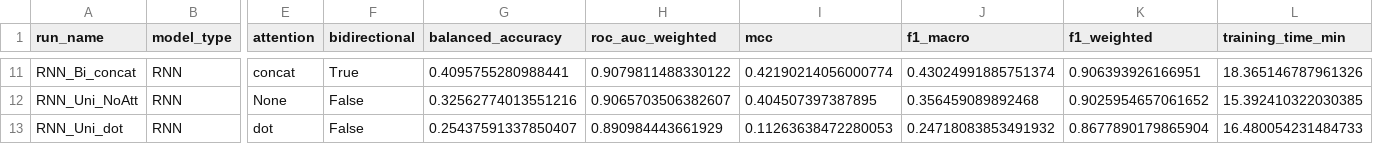
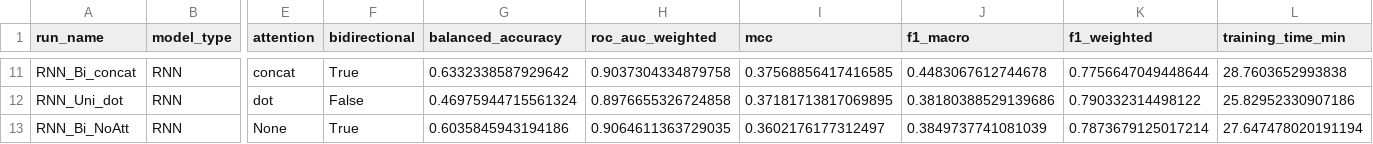
Before and after one commit to Zen-Nightshade/Solar-Flare-Prediction, a CSV file: reports/experiment_report_final.csv, drawn as a sheet; only a part is shown, gaps mark what is left out; removed rows and columns are numbered as before the commit, all else as after; rows hold the shown columns only; the diff covers the shown part only; the diff names each change by its address in the sheet, - before the commit and + after, or states it on an @@ line.

Commit message:
Retrained Models after Bug Fix

```diff
--- a/reports/experiment_report_final.csv
+++ b/reports/experiment_report_final.csv
-G11 (balanced_accuracy): 0.4095755280988441
+G11 (balanced_accuracy): 0.6332338587929642
-H11 (roc_auc_weighted): 0.9079811488330122
+H11 (roc_auc_weighted): 0.9037304334879758
-I11 (mcc): 0.42190214056000774
+I11 (mcc): 0.37568856417416585
-J11 (f1_macro): 0.43024991885751374
+J11 (f1_macro): 0.4483067612744678
-K11 (f1_weighted): 0.906393926166951
+K11 (f1_weighted): 0.7756647049448644
-L11 (training_time_min): 18.365146787961326
+L11 (training_time_min): 28.7603652993838
-row 12: RNN_Uni_NoAtt | RNN | None | False | 0.32562774013551216 | 0.9065703506382607 | 0.404507397387895 | 0.356459089892468 | 0.9025954657061652 | 15.392410322030385
-G12 (balanced_accuracy): 0.25437591337850407
+G12 (balanced_accuracy): 0.46975944715561324
-H12 (roc_auc_weighted): 0.890984443661929
+H12 (roc_auc_weighted): 0.8976655326724858
-I12 (mcc): 0.11263638472280053
+I12 (mcc): 0.37181713817069895
-J12 (f1_macro): 0.24718083853491932
+J12 (f1_macro): 0.38180388529139686
-K12 (f1_weighted): 0.8677890179865904
+K12 (f1_weighted): 0.790332314498122
-L12 (training_time_min): 16.480054231484733
+L12 (training_time_min): 25.82952330907186
+row 13: RNN_Bi_NoAtt | RNN | None | True | 0.6035845943194186 | 0.9064611363729035 | 0.3602176177312497 | 0.3849737741081039 | 0.7873679125017214 | 27.647478020191194
```
Also changed, not shown: 5 added rows, 5 removed rows and 24 edited cells elsewhere in this file, reports/multihead_experiment_report.csv, 34 other files.
